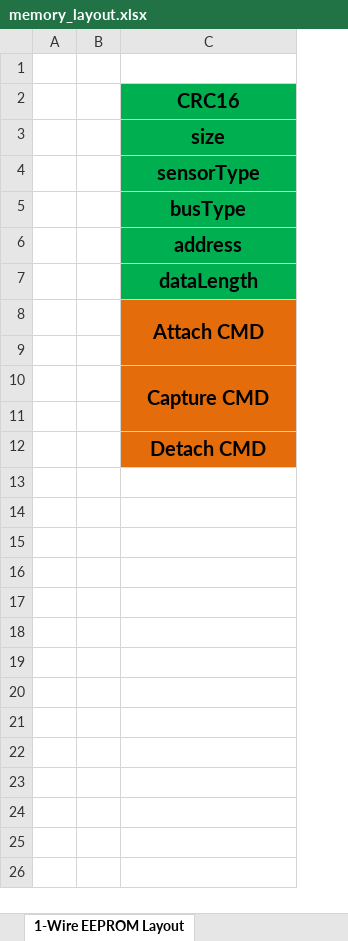
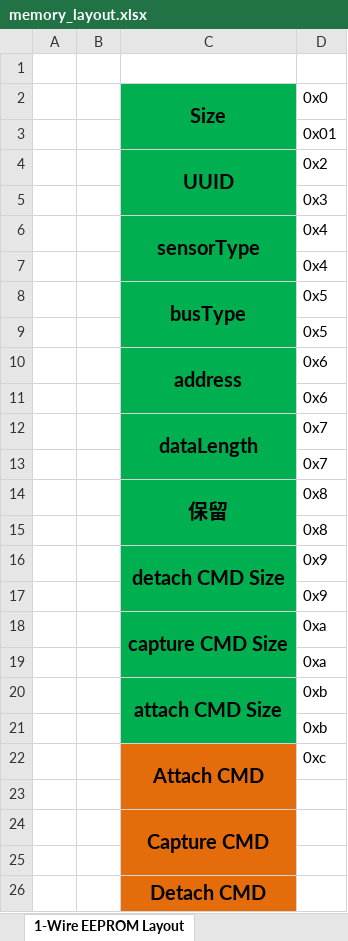
Before and after one commit to 1ee7/OpenCloudEnvMonitor, an Excel workbook: Doc/design/memory_layout.xlsx, sheet 1-Wire EEPROM Layout, drawn as a sheet; values as stored, in another font and other column widths than the file's, no borders; charts and pictures not drawn; addresses are those after the commit; the diff names each change by its address in the sheet, - before the commit and + after, or states it on an @@ line.

Commit message:
更改EEPROM Layout

```diff
--- a/Doc/design/memory_layout.xlsx (sheet 1-Wire EEPROM Layout)
+++ b/Doc/design/memory_layout.xlsx (sheet 1-Wire EEPROM Layout)
+column D (0x0), row 4: 0x2; row 6: 0x4; row 8: 0x5; row 10: 0x6; row 12: 0x7; row 22: 0xc
-C2: CRC16
+C2: Size
+C2:C3 merged
+row 3:  |  |  | 0x01
-C4 (Size): size
+C4 (Size): UUID
+C4:C5 merged
+row 5:  |  |  | 0x3
+C6:C7 merged
+row 7:  |  |  | 0x4
+C8:C9 merged
+row 9:  |  |  | 0x5
+C10:C11 merged
+row 11:  |  |  | 0x6
+C12:C13 merged
+row 13:  |  |  | 0x7
+row 14:  |  | 保留 | 0x8
+row 15:  |  |  | 0x8
+row 16:  |  | detach CMD Size | 0x9
+row 17:  |  |  | 0x9
+row 18:  |  | capture CMD Size | 0xa
+row 19:  |  |  | 0xa
+row 20:  |  | attach CMD Size | 0xb
+row 21:  |  |  | 0xb
```
Also changed, not shown: charts or pictures.
